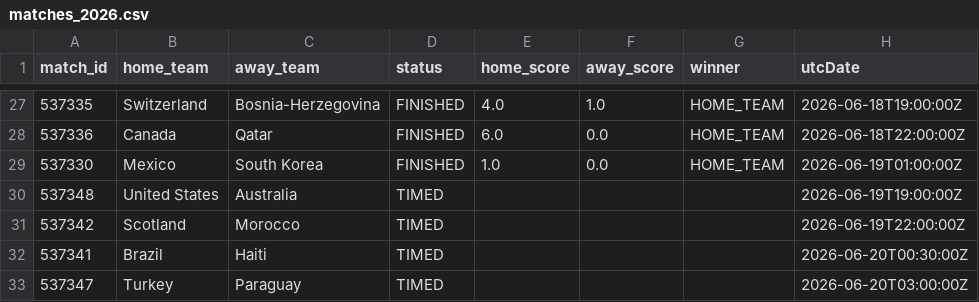
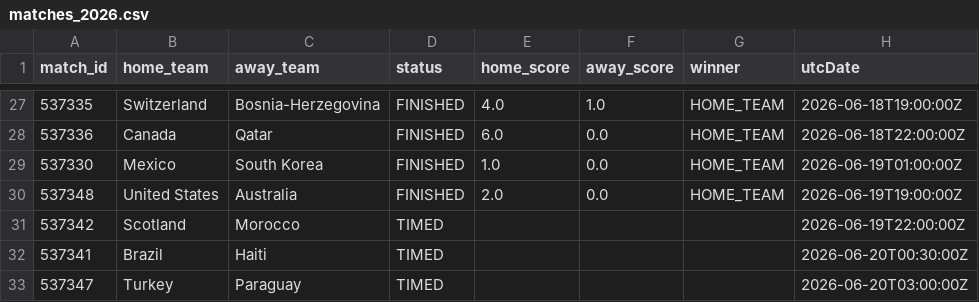
Before and after one commit to michaelsimmo11/WorldCupSweepstake, a CSV file: data/matches_2026.csv, drawn as a sheet; only a part is shown, gaps mark what is left out.

```diff
--- a/data/matches_2026.csv
+++ b/data/matches_2026.csv
@@ -29,3 +29,3 @@ match_id,home_team,away_team,status,home_score,away_score,winner,utcDate
 537330,Mexico,South Korea,FINISHED,1.0,0.0,HOME_TEAM,2026-06-19T01:00:00Z
-537348,United States,Australia,TIMED,,,,2026-06-19T19:00:00Z
+537348,United States,Australia,FINISHED,2.0,0.0,HOME_TEAM,2026-06-19T19:00:00Z
 537342,Scotland,Morocco,TIMED,,,,2026-06-19T22:00:00Z
```
Also changed, not shown: data/team_stats_2026.csv, 1 other file.
